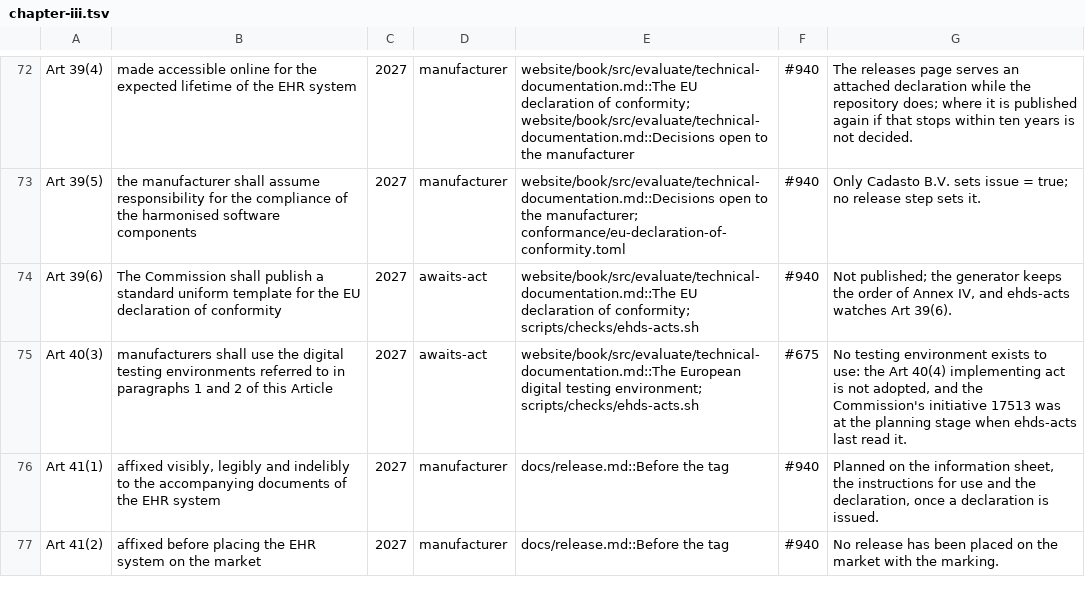
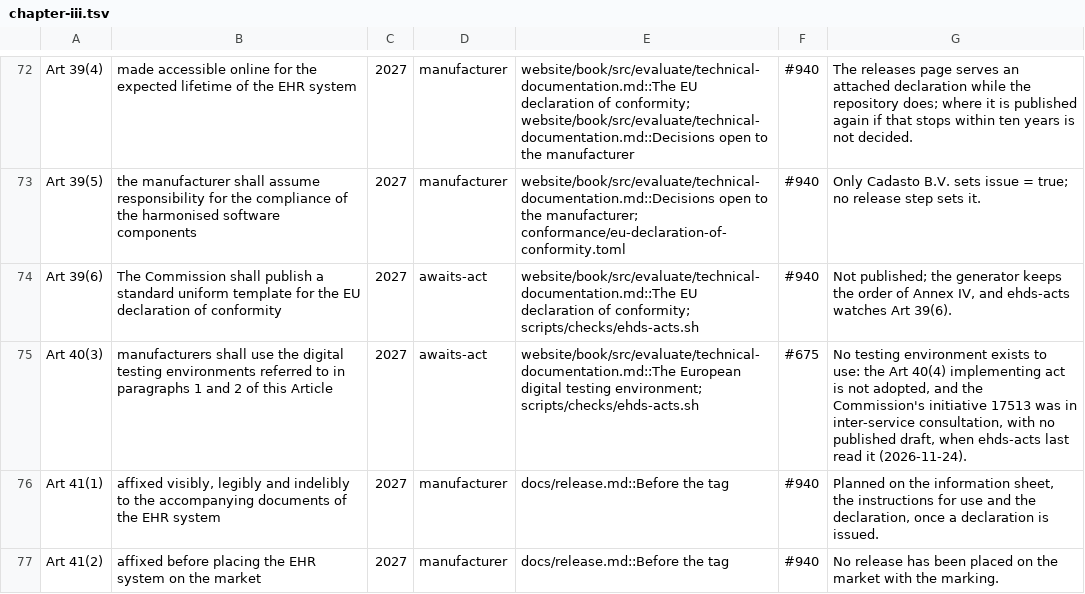
Before and after one commit to FerroHEALTH/FerroFED, a TSV file: conformance/chapter-iii.tsv, drawn as a sheet; only a part is shown, gaps mark what is left out.

Commit message:
docs(conformance): record initiative 17513's stage in the Chapter III record it renders from (#1935)

```diff
--- a/conformance/chapter-iii.tsv
+++ b/conformance/chapter-iii.tsv
@@ -74,3 +74,3 @@ Art 39(5)	the manufacturer shall assume responsibility for the compliance of the
 Art 39(6)	The Commission shall publish a standard uniform template for the EU declaration of conformity	2027	awaits-act	website/book/src/evaluate/technical-documentation.md::The EU declaration of conformity; scripts/checks/ehds-acts.sh	#940	Not published; the generator keeps the order of Annex IV, and ehds-acts watches Art 39(6).
-Art 40(3)	manufacturers shall use the digital testing environments referred to in paragraphs 1 and 2 of this Article	2027	awaits-act	website/book/src/evaluate/technical-documentation.md::The European digital testing environment; scripts/checks/ehds-acts.sh	#675	No testing environment exists to use: the Art 40(4) implementing act is not adopted, and the Commission's initiative 17513 was at the planning stage when ehds-acts last read it.
+Art 40(3)	manufacturers shall use the digital testing environments referred to in paragraphs 1 and 2 of this Article	2027	awaits-act	website/book/src/evaluate/technical-documentation.md::The European digital testing environment; scripts/checks/ehds-acts.sh	#675	No testing environment exists to use: the Art 40(4) implementing act is not adopted, and the Commission's initiative 17513 was in inter-service consultation, with no published draft, when ehds-acts last read it (2026-11-24).
 Art 41(1)	affixed visibly, legibly and indelibly to the accompanying documents of the EHR system	2027	manufacturer	docs/release.md::Before the tag	#940	Planned on the information sheet, the instructions for use and the declaration, once a declaration is issued.
```
